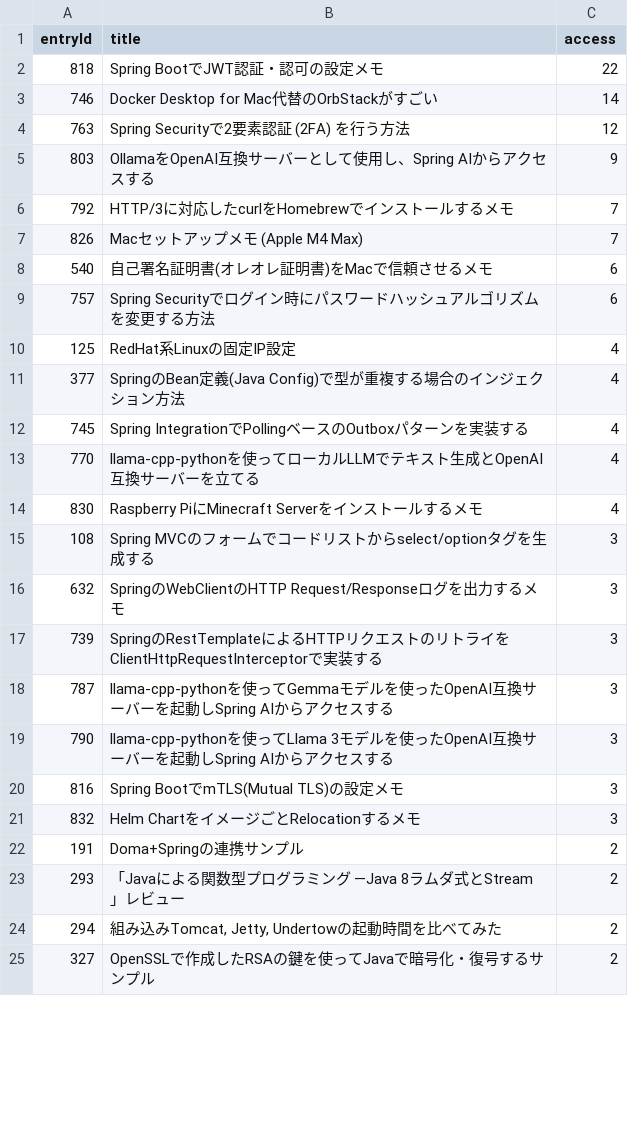
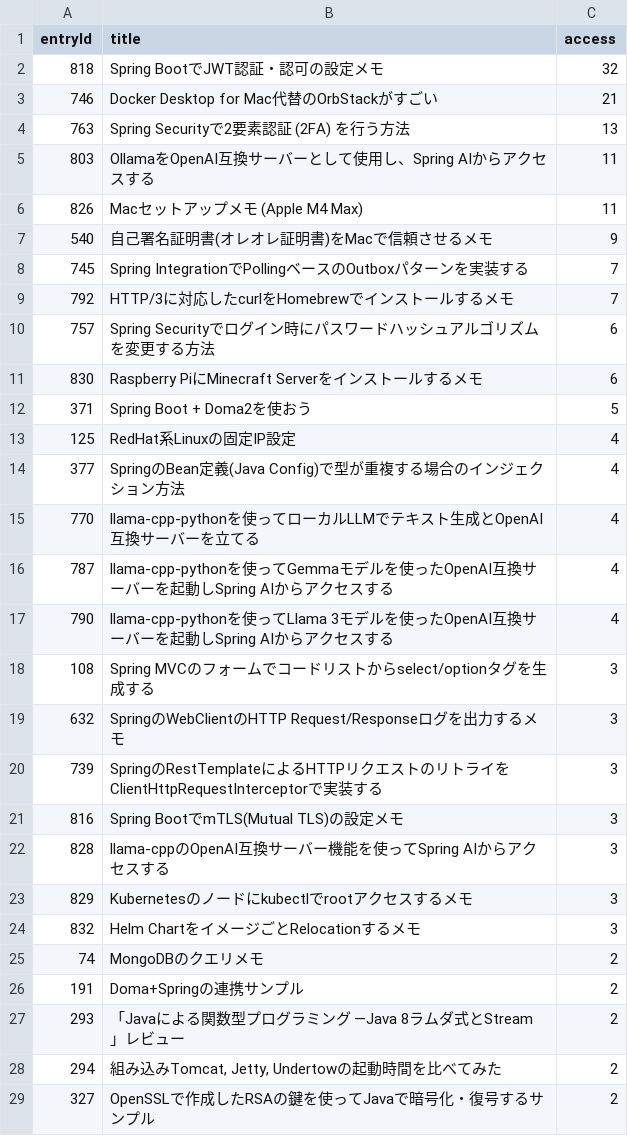
Before and after one commit to categolj/access-report, a CSV file: 2024-12-30_2025-01-05/countersByEntryId.csv, drawn as a sheet; only a part is shown; the diff covers the shown part only.

```diff
--- a/2024-12-30_2025-01-05/countersByEntryId.csv
+++ b/2024-12-30_2025-01-05/countersByEntryId.csv
@@ -1,15 +1,18 @@
 entryId,title,access
-818,Spring BootでJWT認証・認可の設定メモ,22
-746,Docker Desktop for Mac代替のOrbStackがすごい,14
-763,Spring Securityで2要素認証 (2FA) を行う方法,12
-803,OllamaをOpenAI互換サーバーとして使用し、Spring AIからアクセスする,9
+818,Spring BootでJWT認証・認可の設定メモ,32
+746,Docker Desktop for Mac代替のOrbStackがすごい,21
+763,Spring Securityで2要素認証 (2FA) を行う方法,13
+803,OllamaをOpenAI互換サーバーとして使用し、Spring AIからアクセスする,11
+826,Macセットアップメモ (Apple M4 Max),11
+540,自己署名証明書(オレオレ証明書)をMacで信頼させるメモ,9
+745,Spring IntegrationでPollingベースのOutboxパターンを実装する,7
 792,HTTP/3に対応したcurlをHomebrewでインストールするメモ,7
-826,Macセットアップメモ (Apple M4 Max),7
-540,自己署名証明書(オレオレ証明書)をMacで信頼させるメモ,6
 757,Spring Securityでログイン時にパスワードハッシュアルゴリズムを変更する方法,6
+830,Raspberry PiにMinecraft Serverをインストールするメモ,6
+371,Spring Boot + Doma2を使おう,5
 125,RedHat系Linuxの固定IP設定,4
 377,SpringのBean定義(Java Config)で型が重複する場合のインジェクション方法,4
-745,Spring IntegrationでPollingベースのOutboxパターンを実装する,4
 770,llama-cpp-pythonを使ってローカルLLMでテキスト生成とOpenAI互換サーバーを立てる,4
-830,Raspberry PiにMinecraft Serverをインストールするメモ,4
+787,llama-cpp-pythonを使ってGemmaモデルを使ったOpenAI互換サーバーを起動しSpring AIからアクセスする,4
+790,llama-cpp-pythonを使ってLlama 3モデルを使ったOpenAI互換サーバーを起動しSpring AIからアクセスする,4
 108,Spring MVCのフォームでコードリストからselect/optionタグを生成する,3
@@ -17,6 +20,7 @@ entryId,title,access
 739,SpringのRestTemplateによるHTTPリクエストのリトライをClientHttpRequestInterceptorで実装する,3
-787,llama-cpp-pythonを使ってGemmaモデルを使ったOpenAI互換サーバーを起動しSpring AIからアクセスする,3
-790,llama-cpp-pythonを使ってLlama 3モデルを使ったOpenAI互換サーバーを起動しSpring AIからアクセスする,3
 816,Spring BootでmTLS(Mutual TLS)の設定メモ,3
+828,llama-cppのOpenAI互換サーバー機能を使ってSpring AIからアクセスする,3
+829,Kubernetesのノードにkubectlでrootアクセスするメモ,3
 832,Helm ChartをイメージごとRelocationするメモ,3
+74,MongoDBのクエリメモ,2
 191,Doma+Springの連携サンプル,2
```
Also changed, not shown: 28 added rows and 5 removed rows elsewhere in this file.
